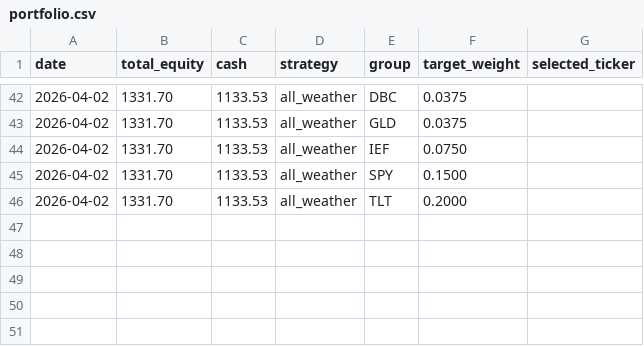
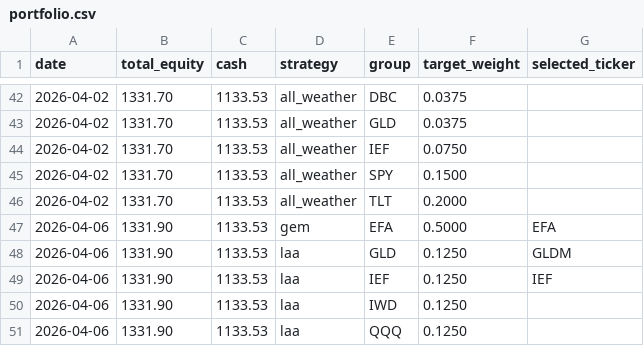
Before and after one commit to phj1120/classicQuant, a CSV file: data/portfolio.csv, drawn as a sheet; only a part is shown, gaps mark what is left out; the diff names each change by its address in the sheet, - before the commit and + after, or states it on an @@ line.

```diff
--- a/data/portfolio.csv
+++ b/data/portfolio.csv
+row 47: 2026-04-06 | 1331.90 | 1133.53 | gem | EFA | 0.5000 | EFA
+row 48: 2026-04-06 | 1331.90 | 1133.53 | laa | GLD | 0.1250 | GLDM
+row 49: 2026-04-06 | 1331.90 | 1133.53 | laa | IEF | 0.1250 | IEF
+row 50: 2026-04-06 | 1331.90 | 1133.53 | laa | IWD | 0.1250
+row 51: 2026-04-06 | 1331.90 | 1133.53 | laa | QQQ | 0.1250
```
Also changed, not shown: data/holdings.csv, data/portfolio_nav.csv, 5 other files.
